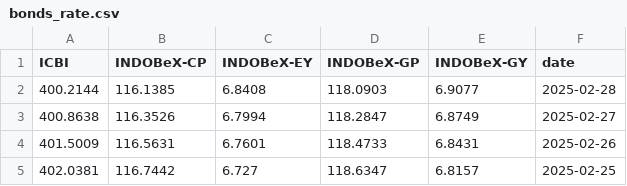
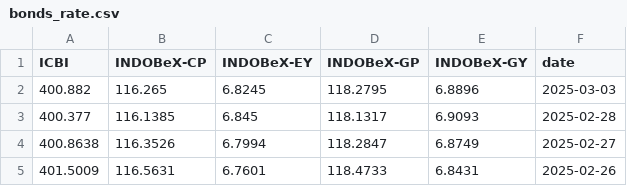
Before and after one commit to supertypeai/sectors_idx_fear_and_greed_index, a CSV file: data/bonds_rate.csv, drawn as a sheet; only a part is shown; the shorter side is filled out with more unchanged rows.

```diff
--- a/data/bonds_rate.csv
+++ b/data/bonds_rate.csv
@@ -1,3 +1,4 @@
 ICBI,INDOBeX-CP,INDOBeX-EY,INDOBeX-GP,INDOBeX-GY,date
-400.2144,116.1385,6.8408,118.0903,6.9077,2025-02-28
+400.882,116.265,6.8245,118.2795,6.8896,2025-03-03
+400.377,116.1385,6.845,118.1317,6.9093,2025-02-28
 400.8638,116.3526,6.7994,118.2847,6.8749,2025-02-27
```
